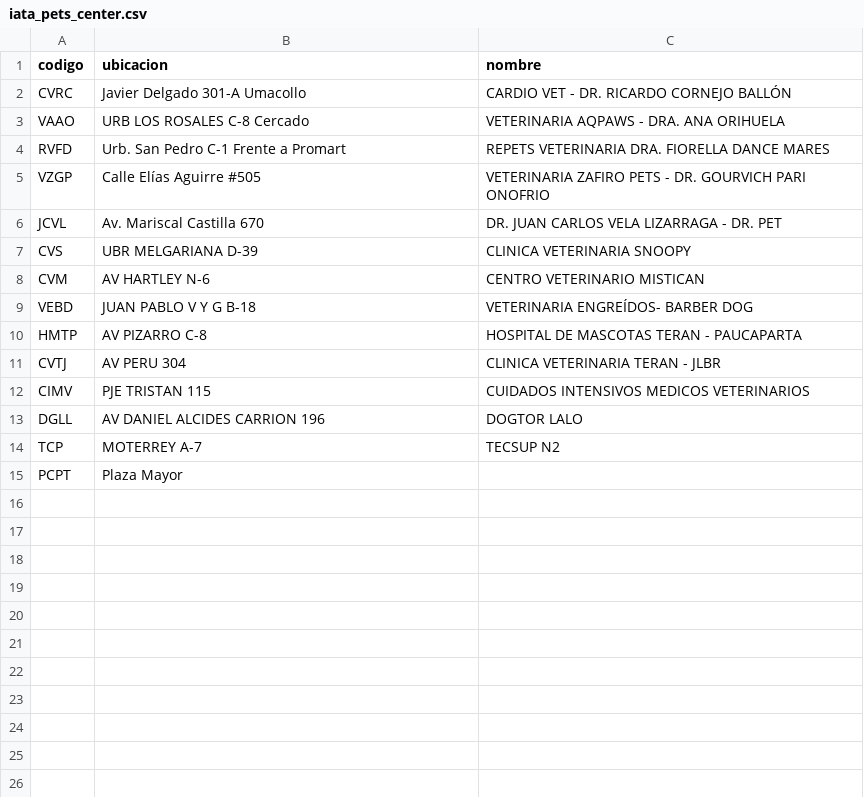
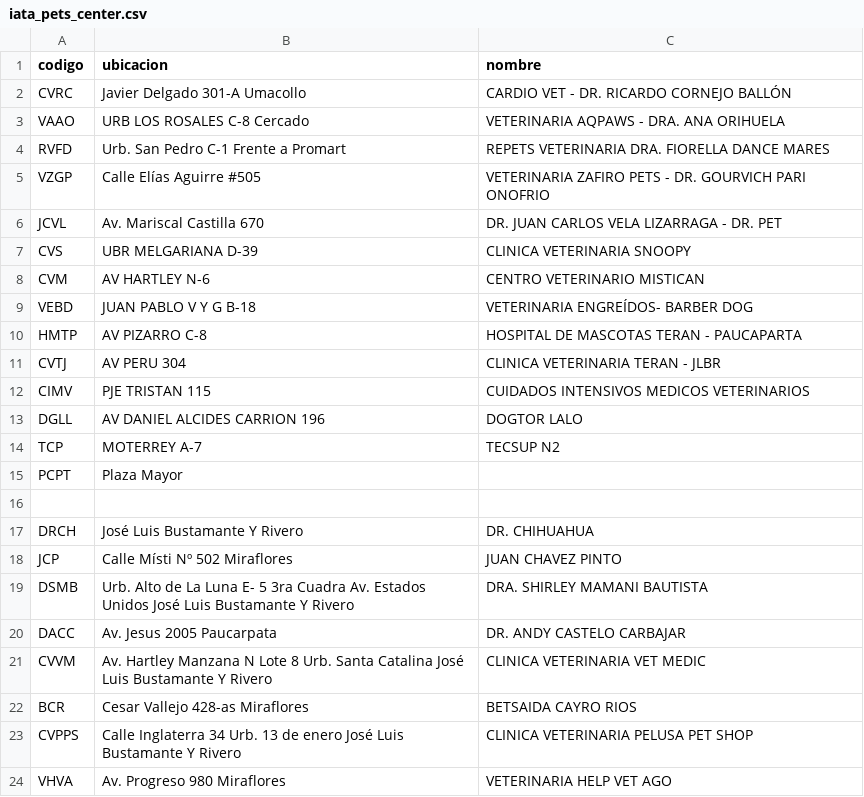
Before and after one commit to LeonardoCoaquira/paquito, a CSV file: iata_pets_center.csv, drawn as a sheet.

Commit message:
Update iata_pets_center.csv

```diff
--- a/iata_pets_center.csv
+++ b/iata_pets_center.csv
@@ -15 +15,10 @@ TCP,MOTERREY A-7,TECSUP N2
 PCPT,Plaza Mayor
+
+DRCH,José Luis Bustamante Y Rivero,DR. CHIHUAHUA
+JCP,Calle Místi Nº 502 Miraflores,JUAN CHAVEZ PINTO
+DSMB,Urb. Alto de La Luna E- 5 3ra Cuadra Av. Estados Unidos José Luis Bustamante Y Rivero,DRA. SHIRLEY MAMANI BAUTISTA
+DACC,Av. Jesus 2005 Paucarpata,DR. ANDY CASTELO CARBAJAR
+CVVM,Av. Hartley Manzana N Lote 8 Urb. Santa Catalina José Luis Bustamante Y Rivero,CLINICA VETERINARIA VET MEDIC
+BCR,Cesar Vallejo 428-as Miraflores,BETSAIDA CAYRO RIOS
+CVPPS,Calle Inglaterra 34 Urb. 13 de enero José Luis Bustamante Y Rivero,CLINICA VETERINARIA PELUSA PET SHOP
+VHVA,Av. Progreso 980 Miraflores,VETERINARIA HELP VET AGO
```
